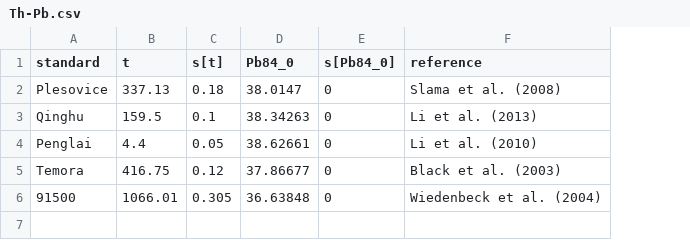
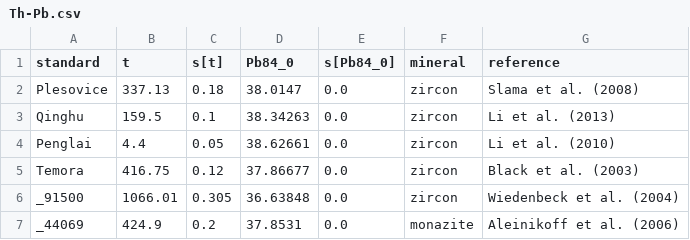
Before and after one commit to pvermees/openSIMS, a CSV file: openSIMS/Methods/csv/Th-Pb.csv, drawn as a sheet; the diff names each change by its address in the sheet, - before the commit and + after, or states it on an @@ line.

```diff
--- a/openSIMS/Methods/csv/Th-Pb.csv
+++ b/openSIMS/Methods/csv/Th-Pb.csv
+column F (mineral), rows 2-6: all zircon
-E2:E6 (s[Pb84_0]): 0
+E2:E6 (s[Pb84_0]): 0.0
-A6 (standard): 91500
+A6 (standard): _91500
+row 7: _44069 | 424.9 | 0.2 | 37.8531 | 0.0 | monazite | Aleinikoff et al. (2006)
```
Also changed, not shown: openSIMS/Methods/csv/U-Pb.csv, 18 other files.
